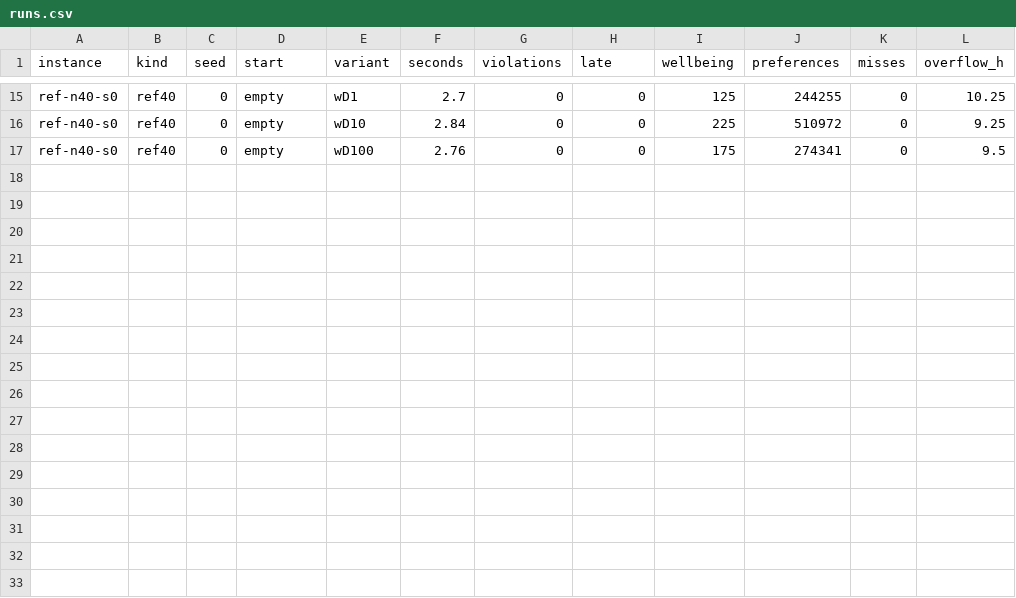
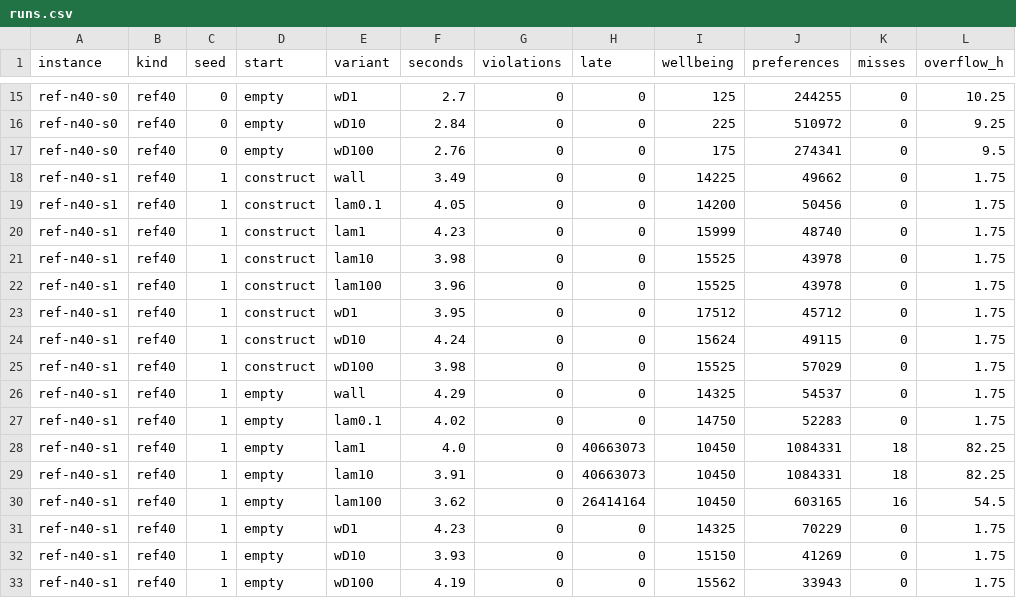
Before and after one commit to ruben-hayrapetyan/Friday3.0, a CSV file: BackendGuidelines/experiments/E004b-penalty-scale/results/runs.csv, drawn as a sheet; only a part is shown, gaps mark what is left out.

```diff
--- a/BackendGuidelines/experiments/E004b-penalty-scale/results/runs.csv
+++ b/BackendGuidelines/experiments/E004b-penalty-scale/results/runs.csv
@@ -17 +17,17 @@ ref-n40-s0,ref40,0,empty,wD10,2.84,0,0,225,510972,0,9.25
 ref-n40-s0,ref40,0,empty,wD100,2.76,0,0,175,274341,0,9.5
+ref-n40-s1,ref40,1,construct,wall,3.49,0,0,14225,49662,0,1.75
+ref-n40-s1,ref40,1,construct,lam0.1,4.05,0,0,14200,50456,0,1.75
+ref-n40-s1,ref40,1,construct,lam1,4.23,0,0,15999,48740,0,1.75
+ref-n40-s1,ref40,1,construct,lam10,3.98,0,0,15525,43978,0,1.75
+ref-n40-s1,ref40,1,construct,lam100,3.96,0,0,15525,43978,0,1.75
+ref-n40-s1,ref40,1,construct,wD1,3.95,0,0,17512,45712,0,1.75
+ref-n40-s1,ref40,1,construct,wD10,4.24,0,0,15624,49115,0,1.75
+ref-n40-s1,ref40,1,construct,wD100,3.98,0,0,15525,57029,0,1.75
+ref-n40-s1,ref40,1,empty,wall,4.29,0,0,14325,54537,0,1.75
+ref-n40-s1,ref40,1,empty,lam0.1,4.02,0,0,14750,52283,0,1.75
+ref-n40-s1,ref40,1,empty,lam1,4.0,0,40663073,10450,1084331,18,82.25
+ref-n40-s1,ref40,1,empty,lam10,3.91,0,40663073,10450,1084331,18,82.25
+ref-n40-s1,ref40,1,empty,lam100,3.62,0,26414164,10450,603165,16,54.5
+ref-n40-s1,ref40,1,empty,wD1,4.23,0,0,14325,70229,0,1.75
+ref-n40-s1,ref40,1,empty,wD10,3.93,0,0,15150,41269,0,1.75
+ref-n40-s1,ref40,1,empty,wD100,4.19,0,0,15562,33943,0,1.75
```
Also changed, not shown: 3 other files.
